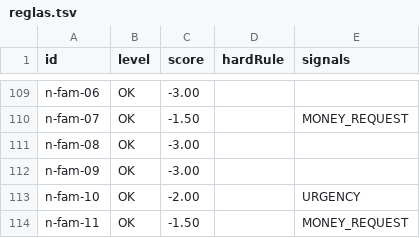
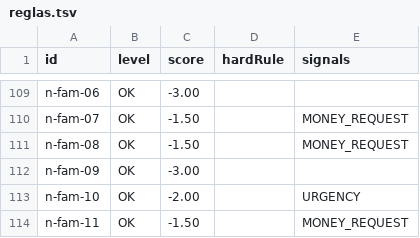
Before and after one commit to Ruby570bocadito/FriendlyPear, a TSV file: eval/reservado-200/resultados/reglas.tsv, drawn as a sheet; only a part is shown, gaps mark what is left out.

```diff
--- a/eval/reservado-200/resultados/reglas.tsv
+++ b/eval/reservado-200/resultados/reglas.tsv
@@ -110,3 +110,3 @@ n-fam-06	OK	-3.00
 n-fam-07	OK	-1.50		MONEY_REQUEST
-n-fam-08	OK	-3.00		
+n-fam-08	OK	-1.50		MONEY_REQUEST
 n-fam-09	OK	-3.00		
```
Also changed, not shown: 4 other files.
